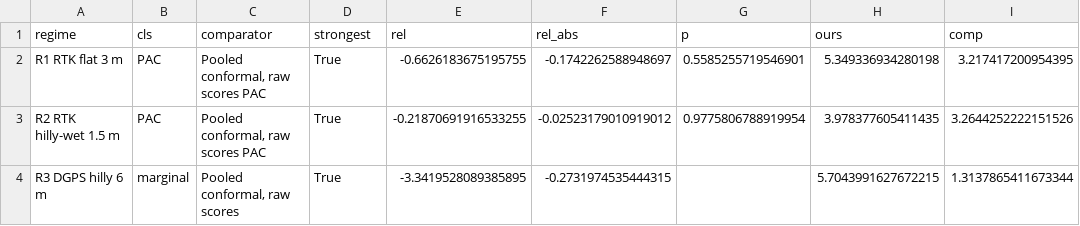
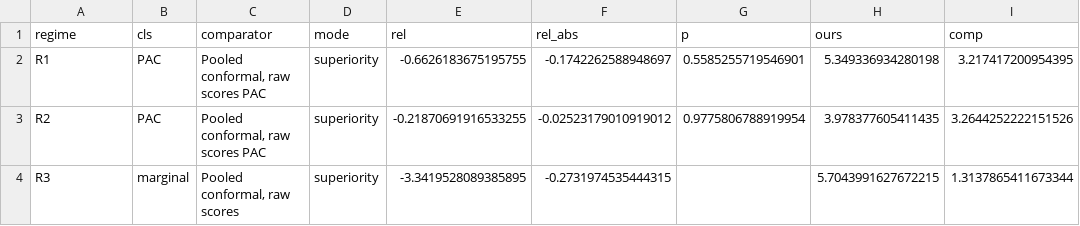
Before and after one commit to michaeln2026j-ops/11111, a CSV file: results/lowdata/lowdata_tests.csv, drawn as a sheet; only a part is shown; the diff names each change by its address in the sheet, - before the commit and + after, or states it on an @@ line.

```diff
--- a/results/lowdata/lowdata_tests.csv
+++ b/results/lowdata/lowdata_tests.csv
-D1: strongest
+D1: mode
-A2 (regime): R1 RTK flat 3 m
+A2 (regime): R1
-D2:D4 (mode): True
+D2:D4 (mode): superiority
-A3 (regime): R2 RTK hilly-wet 1.5 m
+A3 (regime): R2
-A4 (regime): R3 DGPS hilly 6 m
+A4 (regime): R3
```
Also changed, not shown: 6 other files.
